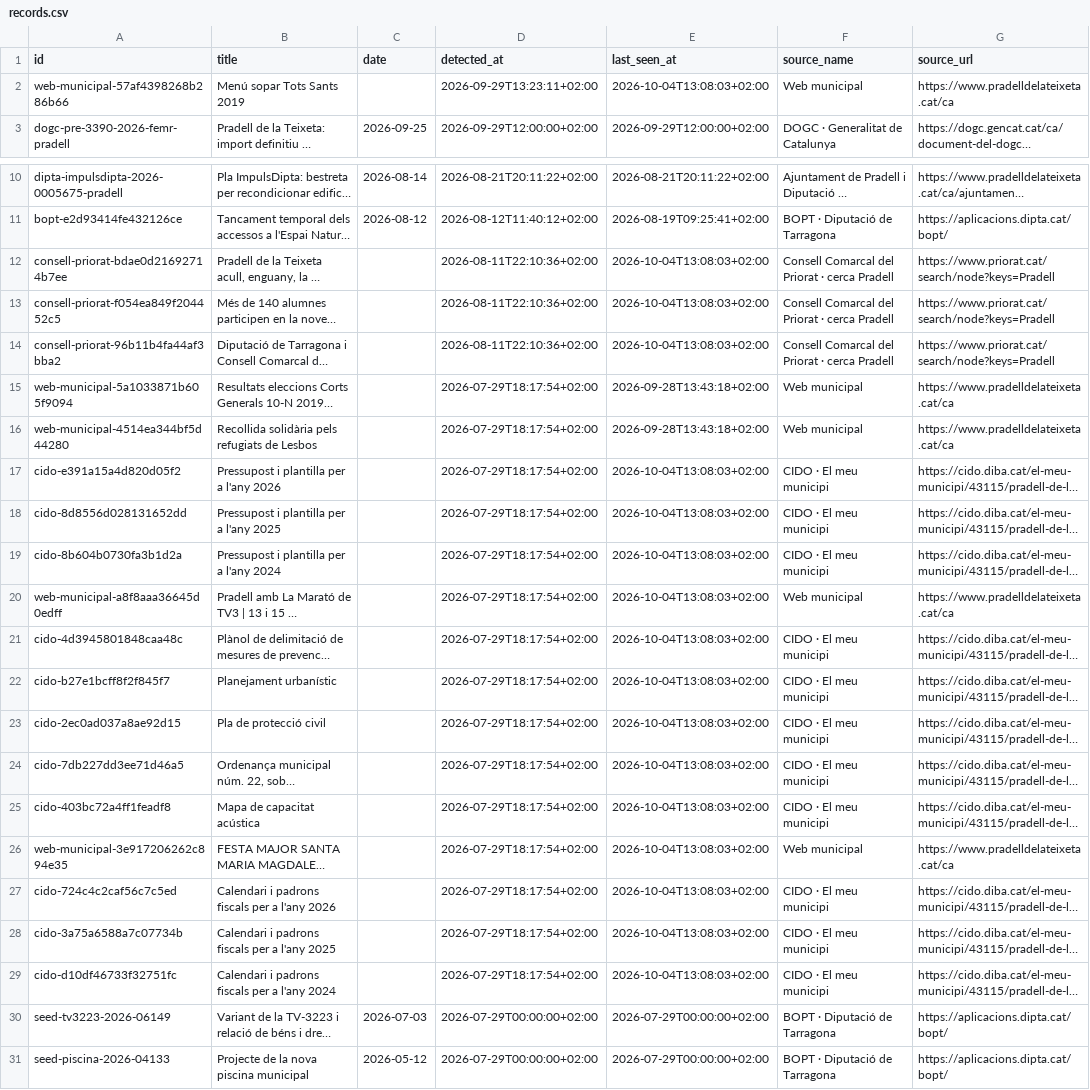
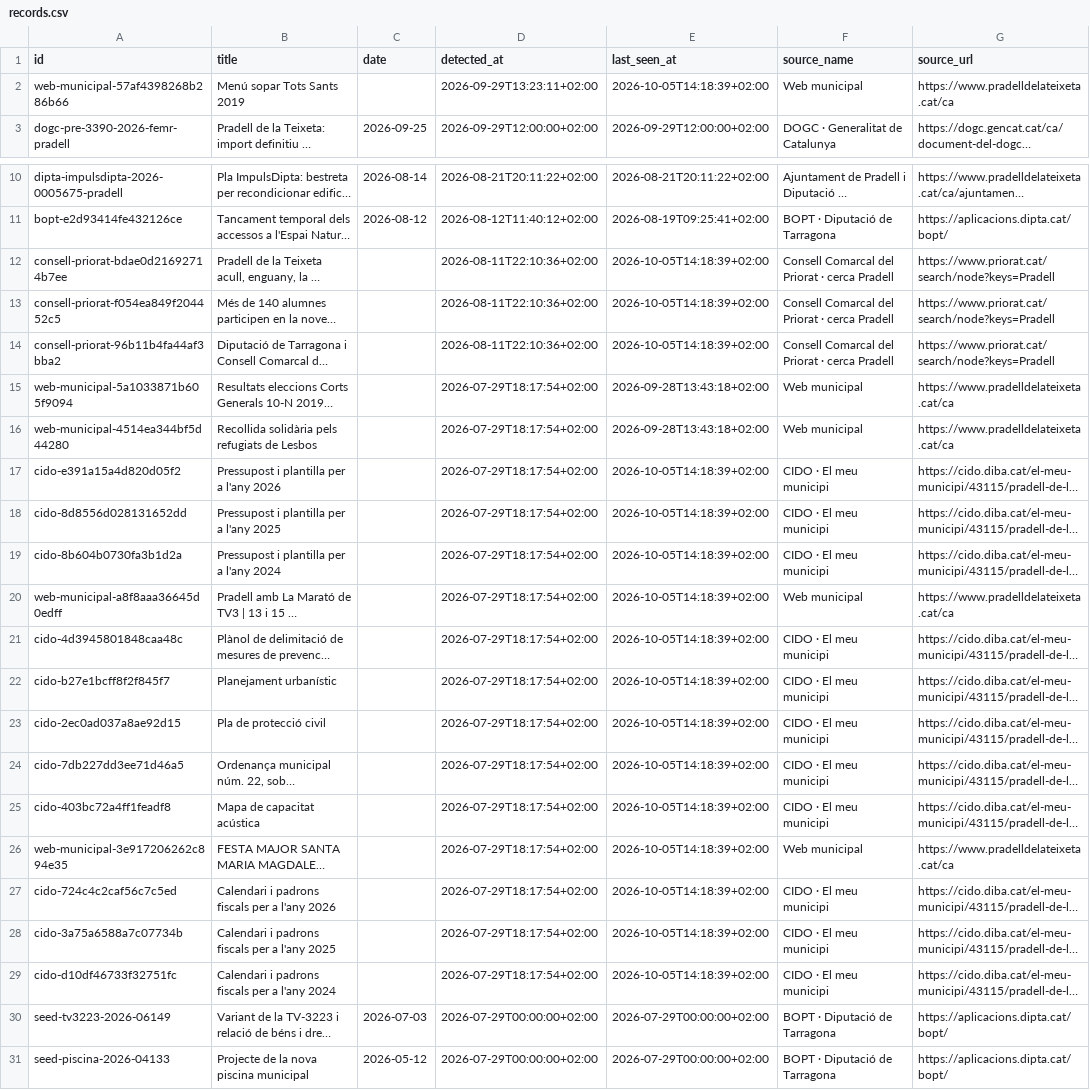
Before and after one commit to d9tj6y8zrf-jpg/pradata, a CSV file: data/records.csv, drawn as a sheet; only a part is shown, gaps mark what is left out; long unchanged cells end in …; the diff names each change by its address in the sheet, - before the commit and + after, or states it on an @@ line.

```diff
--- a/data/records.csv
+++ b/data/records.csv
-E2 (last_seen_at): 2026-10-04T13:08:03+02:00
+E2 (last_seen_at): 2026-10-05T14:18:39+02:00
-E12:E14 (last_seen_at): 2026-10-04T13:08:03+02:00
+E12:E14 (last_seen_at): 2026-10-05T14:18:39+02:00
-E17:E29 (last_seen_at): 2026-10-04T13:08:03+02:00
+E17:E29 (last_seen_at): 2026-10-05T14:18:39+02:00
```
Also changed, not shown: site/data/records.csv, 8 other files.
